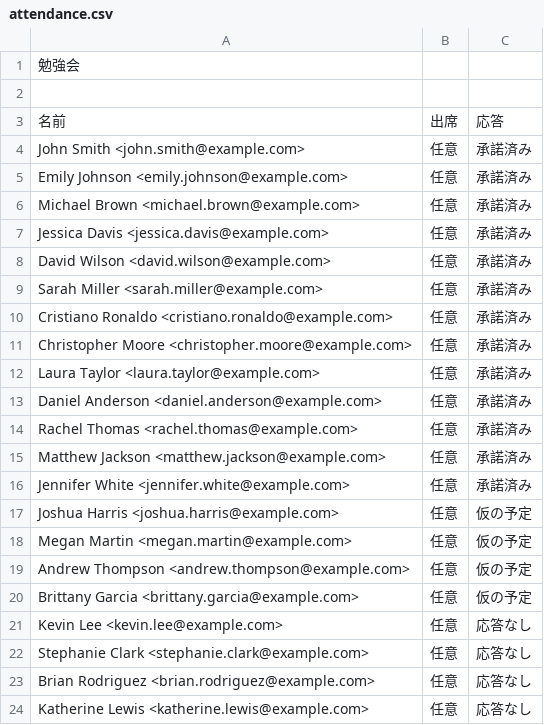
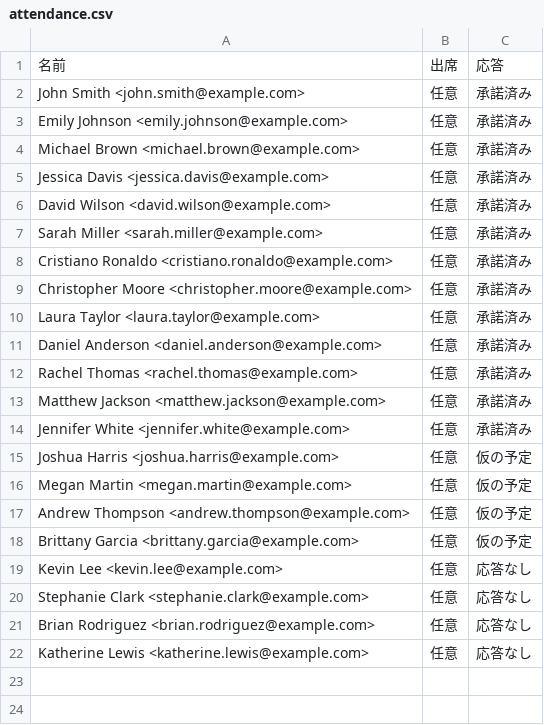
Before and after one commit to YumaIshikawa18/AttendanceGrouper, a CSV file: AttendanceGroup/attendance.csv, drawn as a sheet.

Commit message:
Update attendance.csv

```diff
--- a/AttendanceGroup/attendance.csv
+++ b/AttendanceGroup/attendance.csv
@@ -1,3 +1 @@
-勉強会
-
 名前,出席,応答
```
